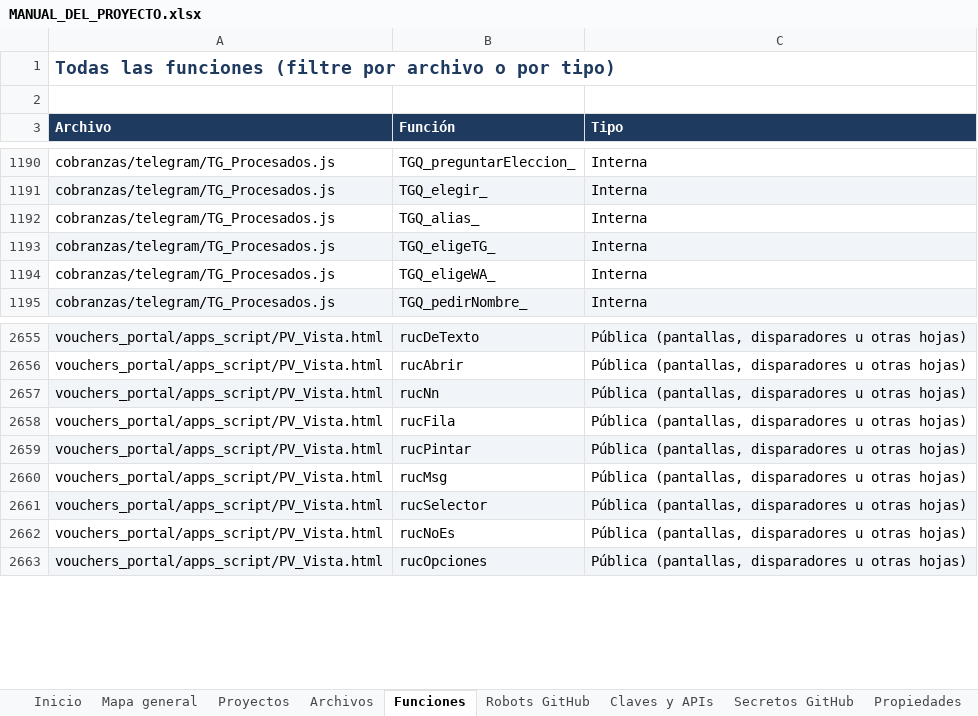
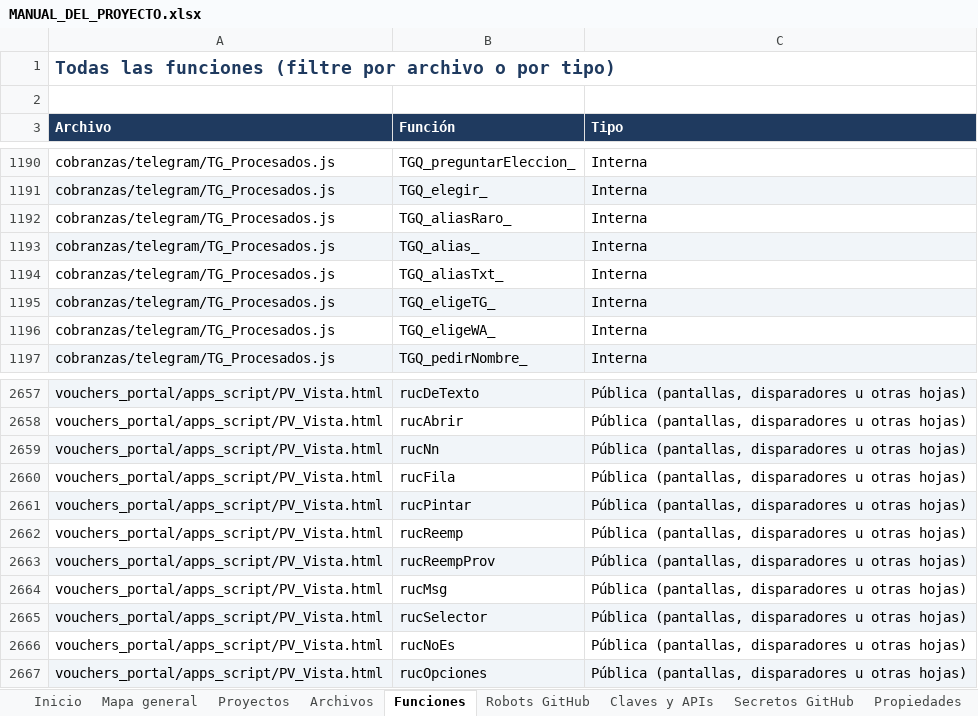
Before and after one commit to Aquivan/Claude, an Excel workbook: docs/MANUAL_DEL_PROYECTO.xlsx, sheet Funciones, drawn as a sheet; only a part is shown, gaps mark what is left out; values as stored, in another font and other column widths than the file's, no borders; addresses are those after the commit; the diff names each change by its address in the sheet, - before the commit and + after, or states it on an @@ line.

```diff
--- a/docs/MANUAL_DEL_PROYECTO.xlsx (sheet Funciones)
+++ b/docs/MANUAL_DEL_PROYECTO.xlsx (sheet Funciones)
+row 1192: cobranzas/telegram/TG_Procesados.js | TGQ_aliasRaro_ | Interna
-A1193:C1193 fill: none
+A1193:C1193 fill: #F1F5F9
+row 1194: cobranzas/telegram/TG_Procesados.js | TGQ_aliasTxt_ | Interna
+row 2662: vouchers_portal/apps_script/PV_Vista.html | rucReemp | Pública (pantallas, disparadores u otras hojas)
+row 2663: vouchers_portal/apps_script/PV_Vista.html | rucReempProv | Pública (pantallas, disparadores u otras hojas)
```
Also changed, not shown: sheet Archivos, sheet Historial, sheet Inicio, 6 other files.
